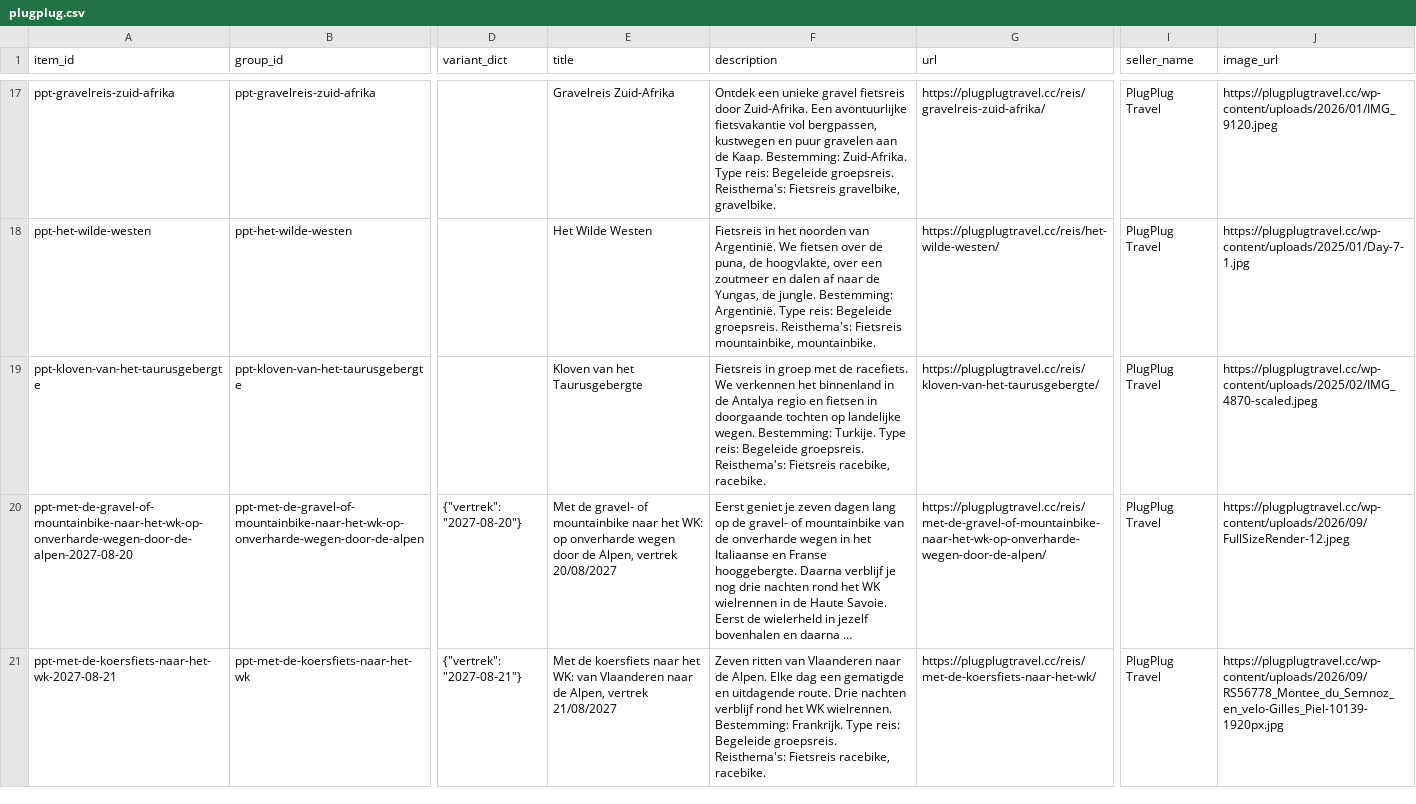
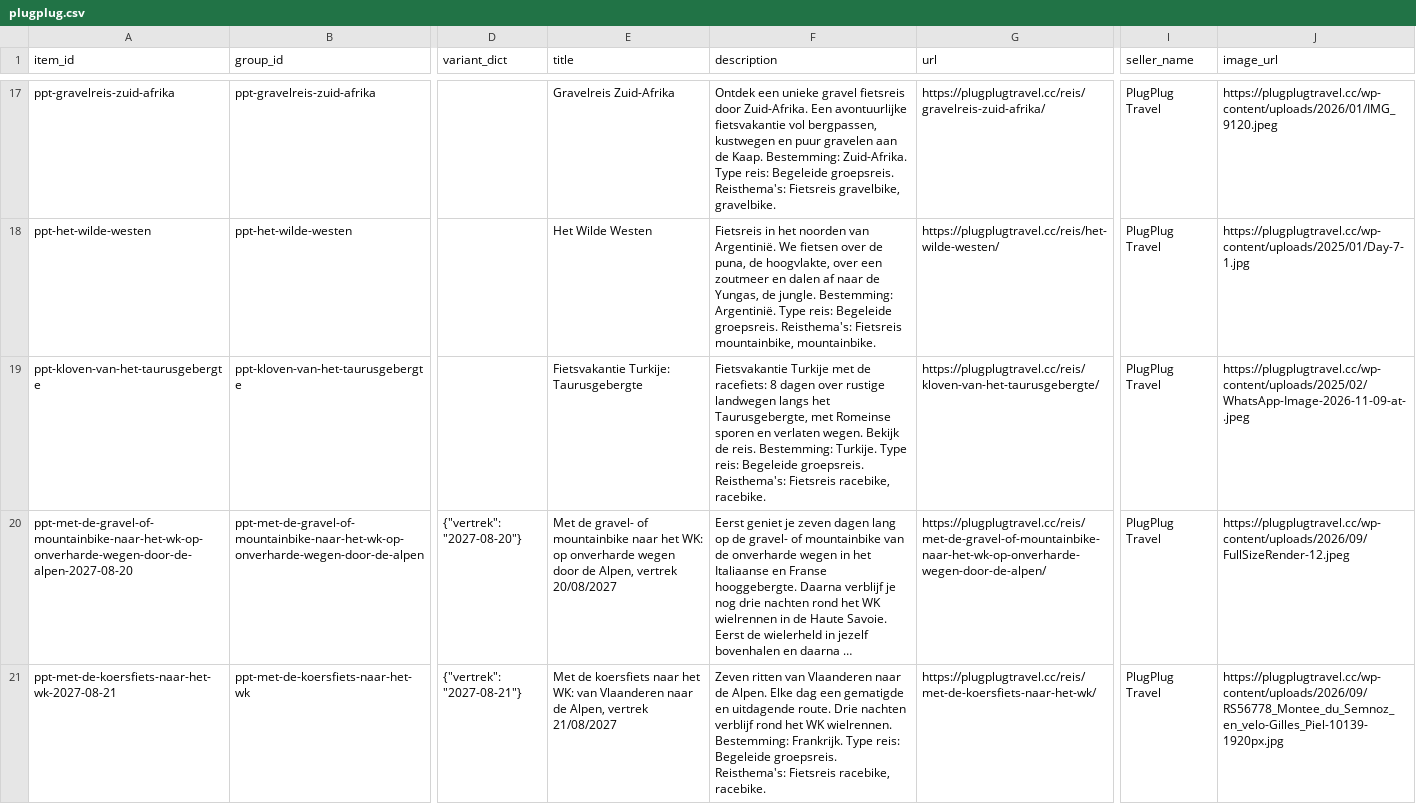
Before and after one commit to Travel-Company-nv/openai-product-feeds, a CSV file: plugplug.csv, drawn as a sheet; only a part is shown, gaps mark what is left out; long unchanged cells end in …; the diff covers the shown part only; the diff names each change by its address in the sheet, - before the commit and + after, or states it on an @@ line.

Commit message:
PlugPlug Travel: feed bijgewerkt 2026-11-14 (33 rijen, sync 2026-11-14T04:00:13Z)

```diff
--- a/plugplug.csv
+++ b/plugplug.csv
-E19 (title): Kloven van het Taurusgebergte
+E19 (title): Fietsvakantie Turkije: Taurusgebergte
-F19 (description): Fietsreis in groep met de racefiets. We verkennen het binnenland in de Antalya regio en fietsen in doorgaande tochten op landelijke wegen. Bestemming: Turkije.…
+F19 (description): Fietsvakantie Turkije met de racefiets: 8 dagen over rustige landwegen langs het Taurusgebergte, met Romeinse sporen en verlaten wegen. Bekijk de reis. Bestemming: Turkije.…
-J19 (image_url): https://plugplugtravel.cc/wp-content/uploads/2025/02/IMG_4870-scaled.jpeg
+J19 (image_url): https://plugplugtravel.cc/wp-content/uploads/2025/02/WhatsApp-Image-2026-11-09-at-.jpeg
```
Also changed, not shown: 2 edited cells elsewhere in this file.
